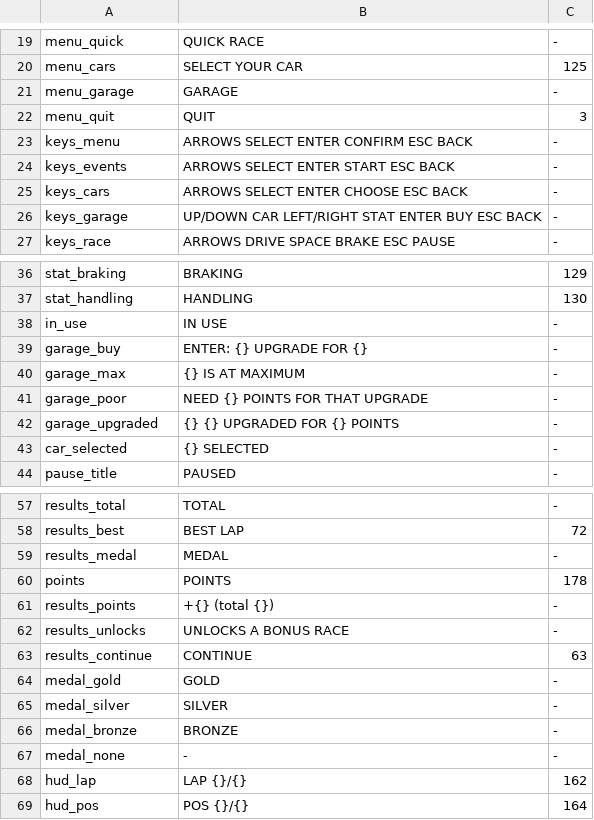
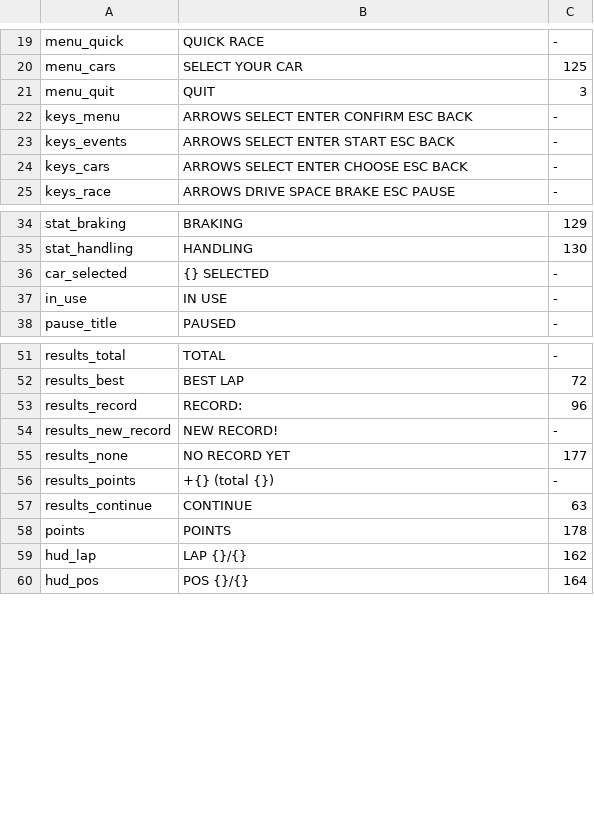
Before and after one commit to Nemo-010/ko-racing-3d-re, a TSV file: rust/kora/labels.tsv, drawn as a sheet; only a part is shown, gaps mark what is left out; the diff covers the shown part only.

Commit message:
Remove the garage and medals, and keep finish times instead
Both features were mine rather than the game's, and neither belongs.

The garage is gone: the menu entry, the screen, the purchases, the ceiling and
the per-car upgrade store are all out.  What stays is car selection and the
four stat bars beside the name, which is what the MIDlet draws on its setup
screen - and physics::Tuning still turns those four values into handling, since
that is the car, not the shop.

Medals are replaced by finish times, which are what the game actually keeps.
u.c() initialises each level's stored value to Integer.MAX_VALUE for "no record
yet", and r.c(int) returns whichever of the new time and the old one is better,
so every finish is timed and the quickest is kept, win or lose.  The event list
now shows the stored best time where the medal used to be, and the results
panel says NEW RECORD beside the old time when one falls.

The points rule was rewritten to match the MIDlet exactly while I was in there:
the record's own award is paid once, the first time a race is passed, and never
again, so a race cannot be farmed and the game's own gates - the highest of
which is 28 - stay meaningful.

I deleted the code rather than commenting it out, which is a small deviation
from "comment out": commented blocks rot, the git history keeps the garage
whole at 99b8a85, and the README records that it existed and why it went.

Tests go from 27 to 26: the garage's is gone and the medal one is replaced by
points_and_best_times_persist, which checks the award is paid once, that a
slower run changes nothing, that a quicker one sets the record without paying
again, and that all of it survives a save.

```diff
--- a/rust/kora/labels.tsv
+++ b/rust/kora/labels.tsv
@@ -20,3 +20,2 @@ menu_quick	QUICK RACE	-
 menu_cars	SELECT YOUR CAR	125
-menu_garage	GARAGE	-
 menu_quit	QUIT	3
@@ -25,3 +24,2 @@ keys_events	ARROWS SELECT   ENTER START   ESC BACK	-
 keys_cars	ARROWS SELECT   ENTER CHOOSE   ESC BACK	-
-keys_garage	UP/DOWN CAR   LEFT/RIGHT STAT   ENTER BUY   ESC BACK	-
 keys_race	ARROWS DRIVE   SPACE BRAKE   ESC PAUSE	-
@@ -37,8 +35,4 @@ stat_braking	BRAKING	129
 stat_handling	HANDLING	130
+car_selected	{} SELECTED	-
 in_use	IN USE	-
-garage_buy	ENTER: {} UPGRADE FOR {}	-
-garage_max	{} IS AT MAXIMUM	-
-garage_poor	NEED {} POINTS FOR THAT UPGRADE	-
-garage_upgraded	{} {} UPGRADED FOR {} POINTS	-
-car_selected	{} SELECTED	-
 pause_title	PAUSED	-
@@ -58,11 +52,8 @@ results_total	TOTAL	-
 results_best	BEST LAP	72
-results_medal	MEDAL	-
+results_record	RECORD:	96
+results_new_record	NEW RECORD!	-
+results_none	NO RECORD YET	177
+results_points	+{}  (total {})	-
+results_continue	CONTINUE	63
 points	POINTS	178
-results_points	+{}  (total {})	-
-results_unlocks	UNLOCKS A BONUS RACE	-
-results_continue	CONTINUE	63
-medal_gold	GOLD	-
-medal_silver	SILVER	-
-medal_bronze	BRONZE	-
-medal_none	-	-
 hud_lap	LAP {}/{}	162
```
Also changed, not shown: 1 added row and 1 removed row elsewhere in this file, 9 other files.
